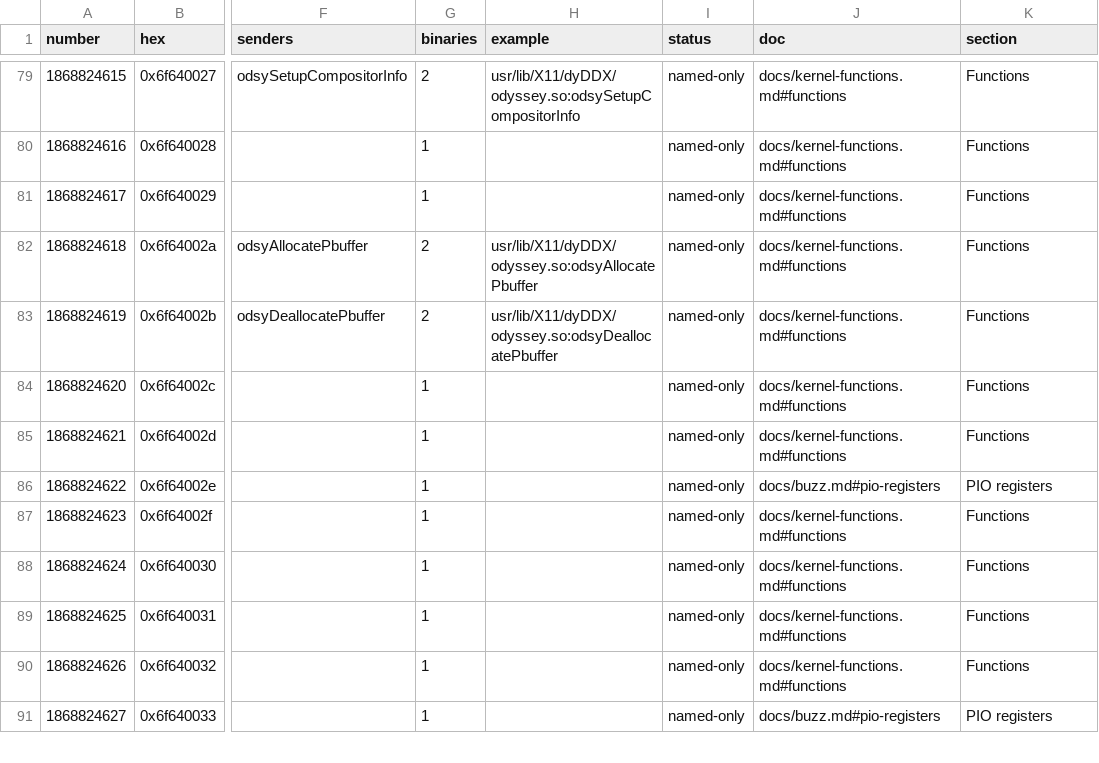
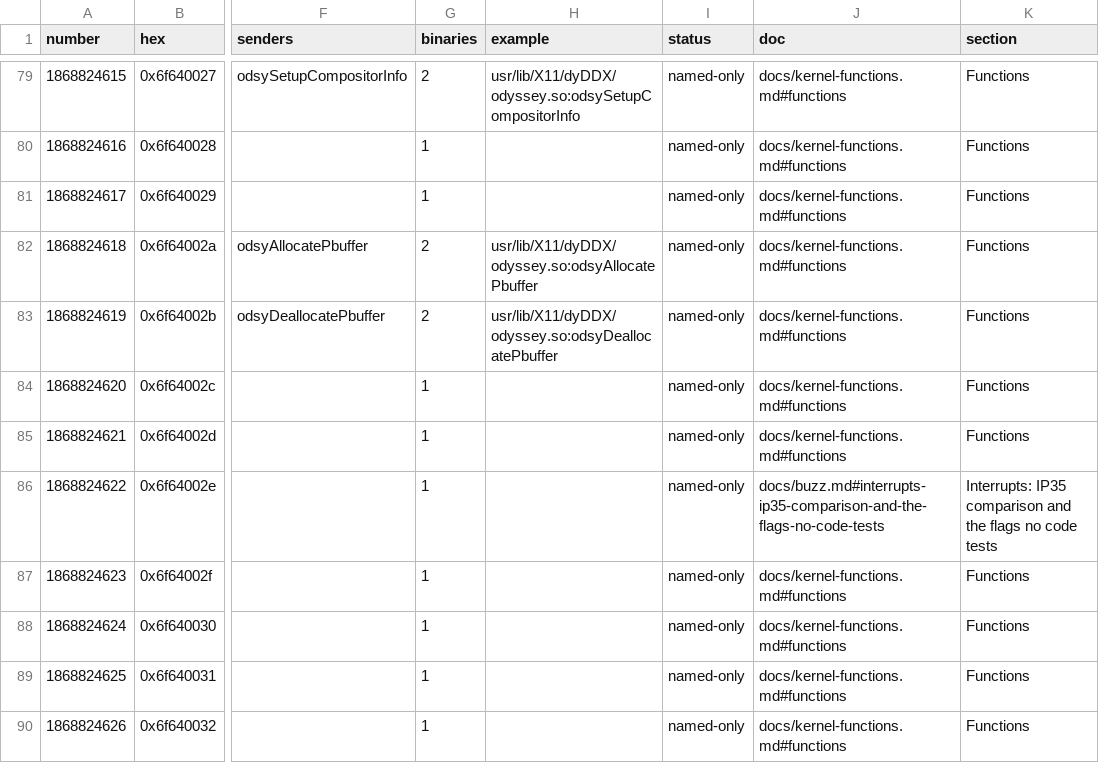
Before and after one commit to jamesbraid/odsy, a TSV file: docs/inventory/ioctls.tsv, drawn as a sheet; only a part is shown, gaps mark what is left out; the shorter side is filled out with more unchanged rows; the diff names each change by its address in the sheet, - before the commit and + after, or states it on an @@ line.

```diff
--- a/docs/inventory/ioctls.tsv
+++ b/docs/inventory/ioctls.tsv
-J86 (doc): docs/buzz.md#pio-registers
+J86 (doc): docs/buzz.md#interrupts-ip35-comparison-and-the-flags-no-code-tests
-K86 (section): PIO registers
+K86 (section): Interrupts: IP35 comparison and the flags no code tests
```
Also changed, not shown: docs/inventory/mmio.tsv, docs/inventory/summary.tsv, 6 other files.
